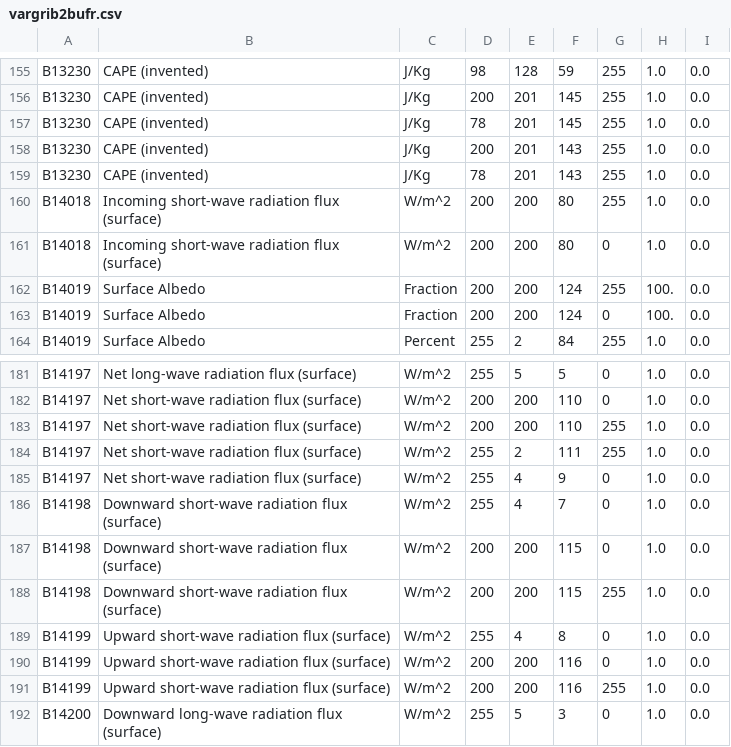
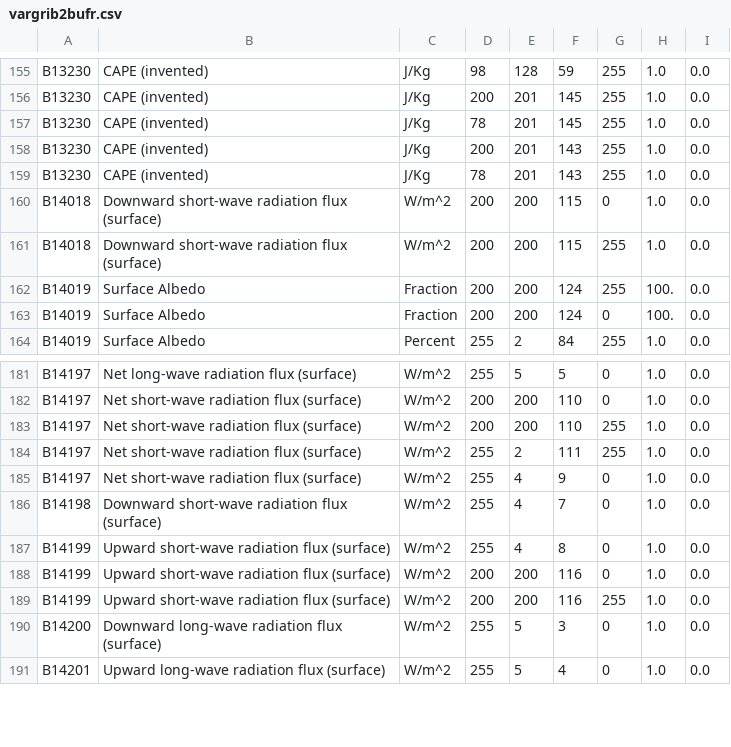
Before and after one commit to ARPA-SIMC/libsim, a CSV file: data/vargrib2bufr.csv, drawn as a sheet; only a part is shown, gaps mark what is left out; the shorter side is filled out with more unchanged rows.

Commit message:
vargrib2bufr.csv: modificiate B14018 e B14198
git-svn-id: https://svn.smr.arpa.emr.it/vol7d/trunk@1456 500a5620-302c-0410-bb8c-d54761bbe776

```diff
--- a/data/vargrib2bufr.csv
+++ b/data/vargrib2bufr.csv
@@ -159,4 +159,4 @@ B13230,CAPE (invented),J/Kg,200,201,143,255,1.0,0.0
 B13230,CAPE (invented),J/Kg,78,201,143,255,1.0,0.0
-B14018,Incoming short-wave radiation flux (surface),W/m^2,200,200,80,255,1.0,0.0
-B14018,Incoming short-wave radiation flux (surface),W/m^2,200,200,80,0,1.0,0.0
+B14018,Downward short-wave radiation flux (surface),W/m^2,200,200,115,0,1.0,0.0
+B14018,Downward short-wave radiation flux (surface),W/m^2,200,200,115,255,1.0,0.0
 B14019,Surface Albedo,Fraction,200,200,124,255,100.,0.0
@@ -186,4 +186,2 @@ B14197,Net short-wave radiation flux (surface),W/m^2,255,4,9,0,1.0,0.0
 B14198,Downward short-wave radiation flux (surface),W/m^2,255,4,7,0,1.0,0.0
-B14198,Downward short-wave radiation flux (surface),W/m^2,200,200,115,0,1.0,0.0
-B14198,Downward short-wave radiation flux (surface),W/m^2,200,200,115,255,1.0,0.0
 B14199,Upward short-wave radiation flux (surface),W/m^2,255,4,8,0,1.0,0.0
```
